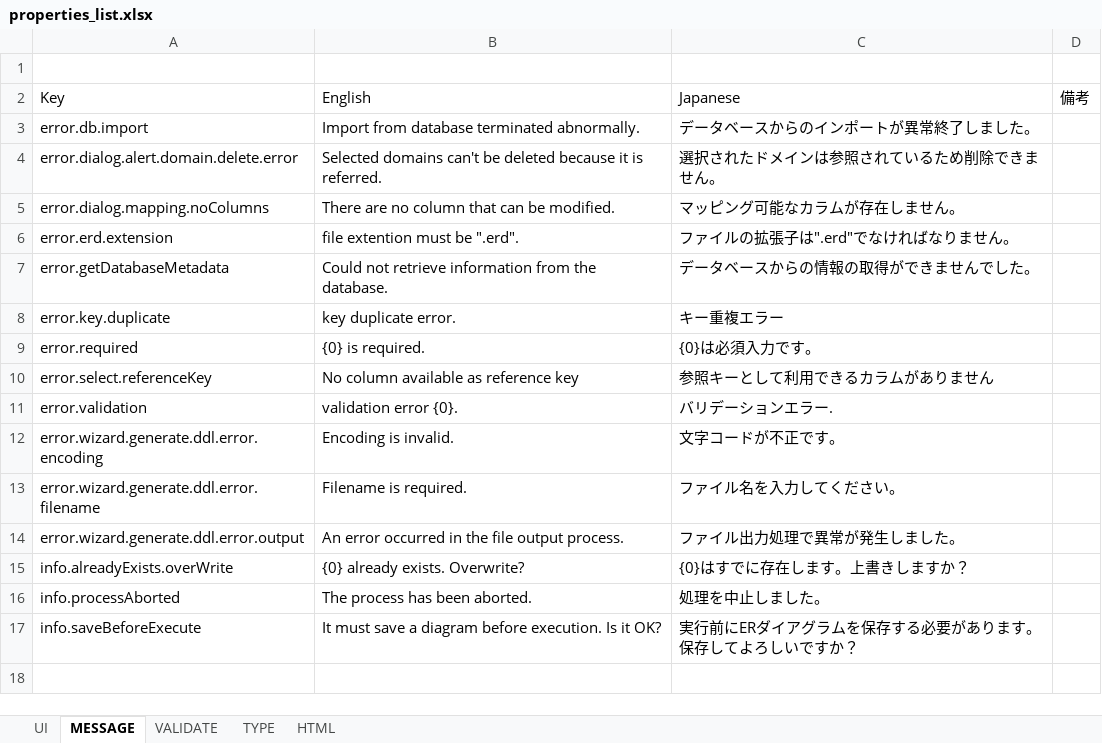
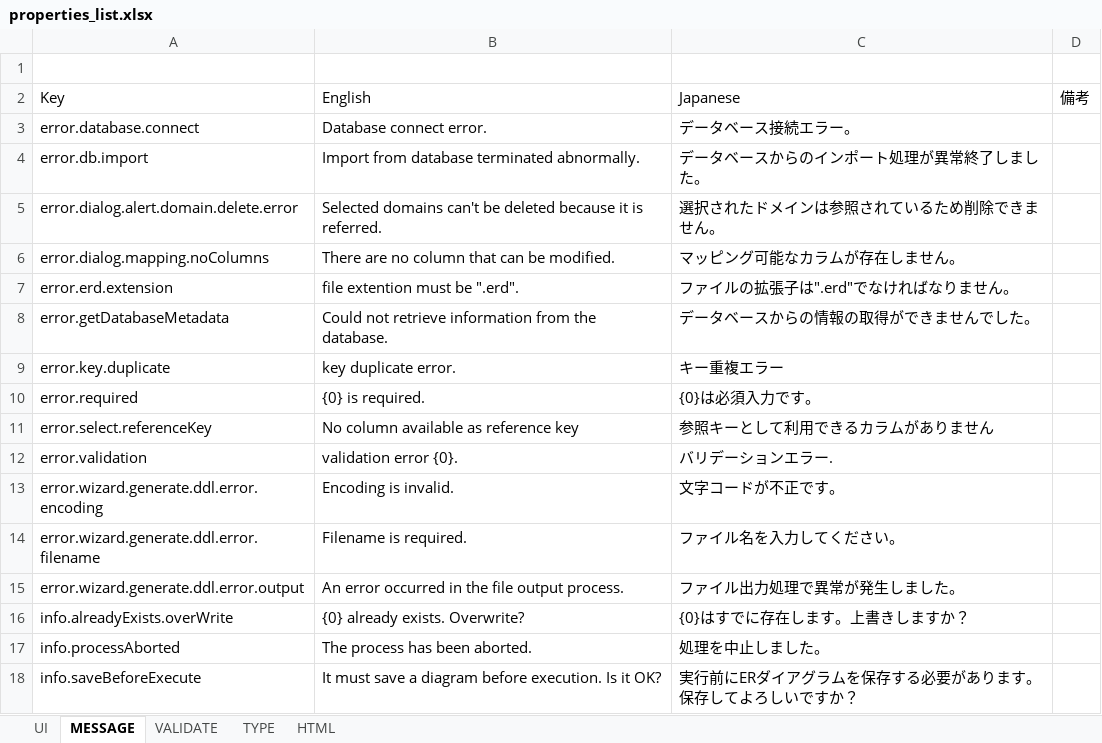
Before and after one commit to parapata/erde, an Excel workbook: gen/properties_list.xlsx, sheet MESSAGE, drawn as a sheet; values as stored, in another font and other column widths than the file's, no borders; table styles not drawn; addresses are those after the commit; the diff names each change by its address in the sheet, - before the commit and + after, or states it on an @@ line.

```diff
--- a/gen/properties_list.xlsx (sheet MESSAGE)
+++ b/gen/properties_list.xlsx (sheet MESSAGE)
+row 3: error.database.connect | Database connect error. | データベース接続エラー。
-C4: データベースからのインポートが異常終了しました。
+C4: データベースからのインポート処理が異常終了しました。
```
Also changed, not shown: sheet UI, 55 other files.
